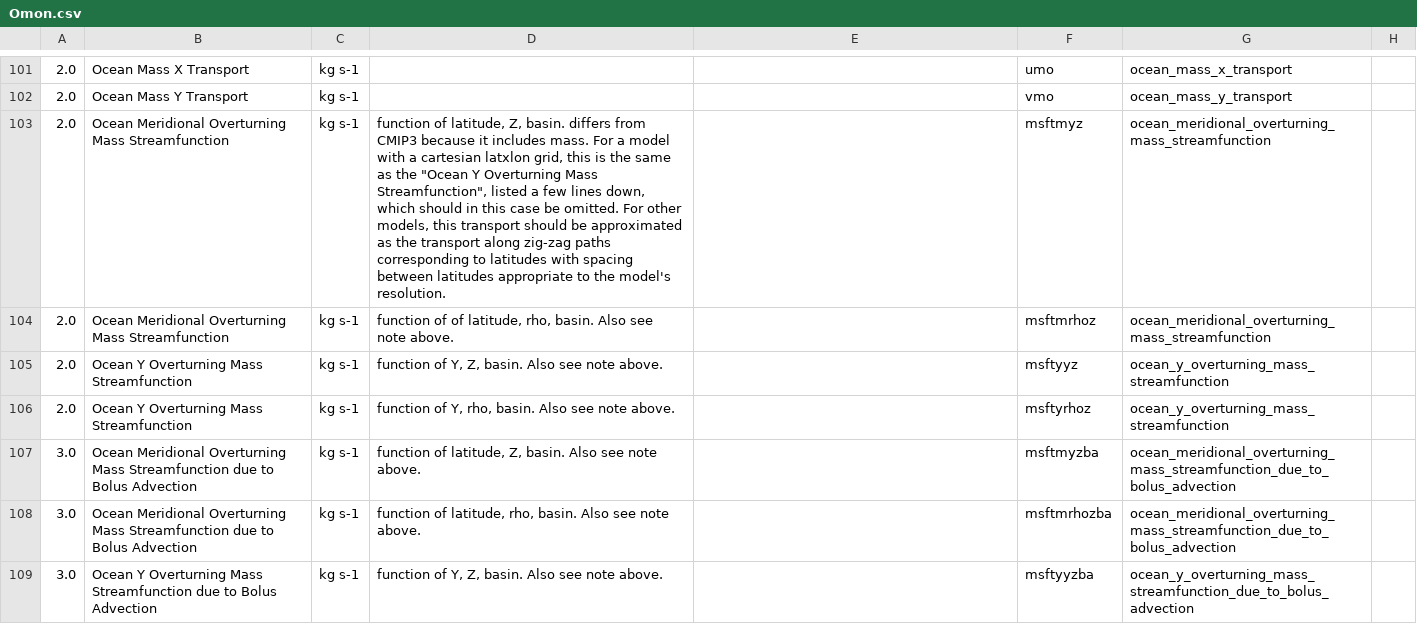
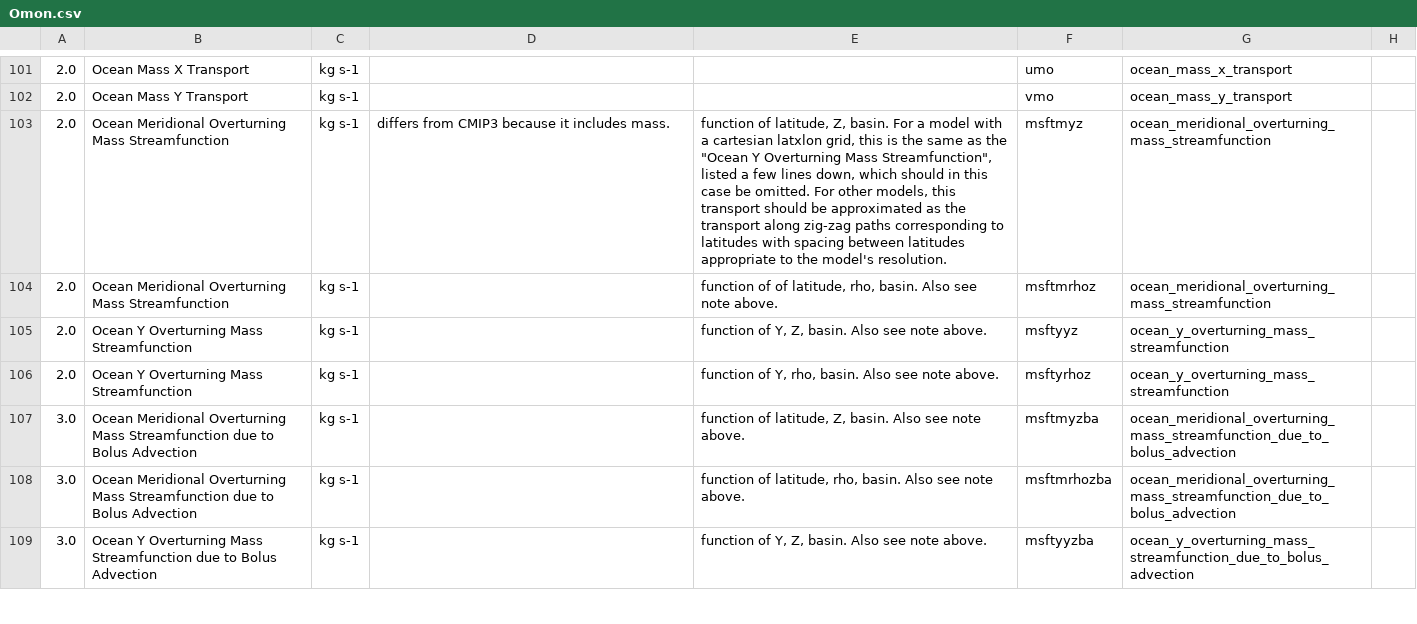
Before and after one commit to PCMDI/cmip5-cmor-tables, a CSV file: Tables_csv/Omon.csv, drawn as a sheet; only a part is shown, gaps mark what is left out; the diff covers the shown part only; the diff names each change by its address in the sheet, - before the commit and + after, or states it on an @@ line.

Commit message:
Changes include the following (note that for all tables, some information formerly appearing in the "comment" column has been moved to the "questions & notes" column, but these changes have not usually been highlighted by shading, which shows the other changes that have been recently made):
dims:
1) units corrected for character string type coordinates.
2) potential density dimension attributes corrected
3) requested coordinate values and bounds corrected for scatratio
4) typo corrected in "requested values of oline strings.

fx:
1) standard_name corrected for Amon surface_snow_and_ice_sublimation_flux
2)  the upward geothermal heat flux has been added to this table, because it normally is independent of time.  Models where it depends on time, should see table Omon.

Oclim, Oyr, and Omon:
1) added request for depth of ocean layers, but only from models where this field cannot be calculated from the vertical coordinate information.

Amon:
1) standard name corrected for surface_snow_and_ice_sublimation_flux
2) cell_methods added to hfgeou
3) added request for 4 new bias-corrected fields, but only from decadal hindcast/prediction experiments.

Lmon:
1) LAI definition corrected

OImon:
1) long_names slightly modified for for rsdssi and rldssi

aero:
1) longname and standard_name modified for sdsdiff and rsdscsdiff
2) standard_name defined for ec550aer

3hr:
1) CMOR dimensions corrected for uas and vas
2) variable name corrected for surface_upwelling_shortwave_flux_in_air_assuming_clear_sky
3) longname modified for rsdsdiff

cfMon:
1) relative_humidity added to this table
2) cell_methods removed from lon and lat fields

```diff
--- a/Tables_csv/Omon.csv
+++ b/Tables_csv/Omon.csv
-D103: function of latitude, Z, basin. differs from CMIP3 because it includes mass. For a model with a cartesian latxlon grid, this is the same as the "Ocean Y Overturning Mass Streamfunction", listed a few lines down, which should in this case be omitted. For other models, this transport should be approximated as the transport along zig-zag paths corresponding to latitudes with spacing between latitudes appropriate to the model's resolution.
+D103: differs from CMIP3 because it includes mass.
-E103: (empty)
+E103: function of latitude, Z, basin. For a model with a cartesian latxlon grid, this is the same as the "Ocean Y Overturning Mass Streamfunction", listed a few lines down, which should in this case be omitted. For other models, this transport should be approximated as the transport along zig-zag paths corresponding to latitudes with spacing between latitudes appropriate to the model's resolution.
-D104: function of of latitude, rho, basin. Also see note above.
+D104: (empty)
-E104: (empty)
+E104: function of of latitude, rho, basin. Also see note above.
-D105: function of Y, Z, basin. Also see note above.
+D105: (empty)
-E105: (empty)
+E105: function of Y, Z, basin. Also see note above.
-D106: function of Y, rho, basin. Also see note above.
+D106: (empty)
-E106: (empty)
+E106: function of Y, rho, basin. Also see note above.
-D107: function of latitude, Z, basin. Also see note above.
+D107: (empty)
-E107: (empty)
+E107: function of latitude, Z, basin. Also see note above.
-D108: function of latitude, rho, basin. Also see note above.
+D108: (empty)
-E108: (empty)
+E108: function of latitude, rho, basin. Also see note above.
-D109: function of Y, Z, basin. Also see note above.
+D109: (empty)
-E109: (empty)
+E109: function of Y, Z, basin. Also see note above.
```
Also changed, not shown: 7 added rows and 130 edited cells elsewhere in this file, Tables_csv/Amon.csv, Tables_csv/Lmon.csv, 40 other files.
